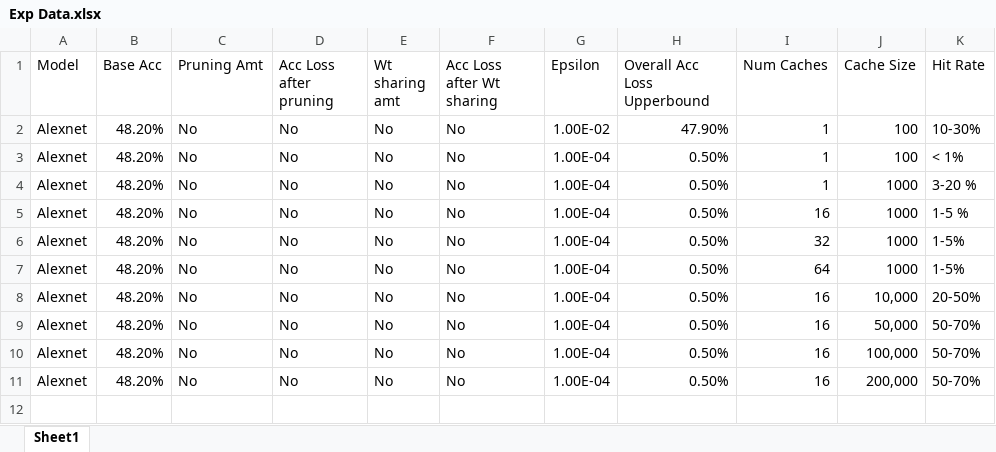
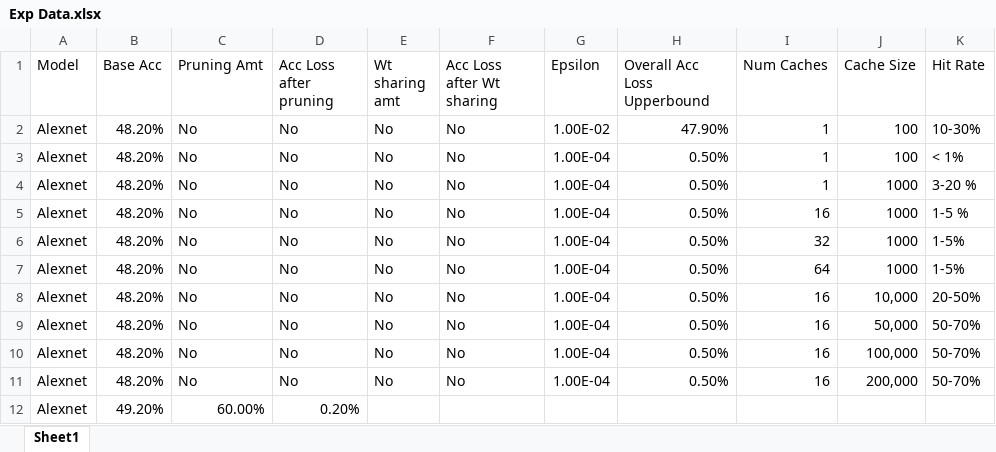
Before and after one commit to jaguar1700AD/NNA-Research, an Excel workbook: Exp Data.xlsx, sheet Sheet1, drawn as a sheet; values as stored, in another font and other column widths than the file's, no borders; the diff names each change by its address in the sheet, - before the commit and + after, or states it on an @@ line.

Commit message:
Pruning code modified for linux and other random modifications

```diff
--- a/Exp Data.xlsx (sheet Sheet1)
+++ b/Exp Data.xlsx (sheet Sheet1)
+row 12: Alexnet | 49.20% | 60.00% | 0.20%
```
Also changed, not shown: 3 other files.
